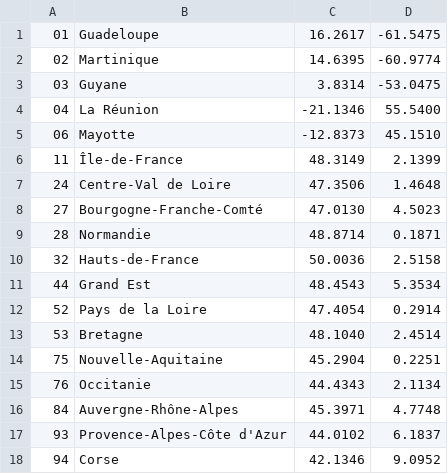
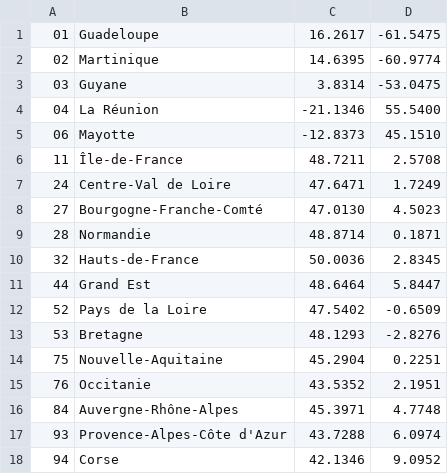
Before and after one commit to MTES-MCT/resorption-bidonvilles, a CSV file: packages/api/db/data/regions-with-lat-and-lon.csv, drawn as a sheet.

Commit message:
(1110) Fixes the zoom effect on regions and departements

```diff
--- a/packages/api/db/data/regions-with-lat-and-lon.csv
+++ b/packages/api/db/data/regions-with-lat-and-lon.csv
@@ -5,14 +5,14 @@
 06;Mayotte;-12.8373;45.1510
-11;Île-de-France;48.3149;2.1399
-24;Centre-Val de Loire;47.3506;1.4648
+11;Île-de-France;48.7211;2.5708
+24;Centre-Val de Loire;47.6471;1.7249
 27;Bourgogne-Franche-Comté;47.0130;4.5023
 28;Normandie;48.8714;0.1871
-32;Hauts-de-France;50.0036;2.5158
-44;Grand Est;48.4543;5.3534
-52;Pays de la Loire;47.4054;0.2914
-53;Bretagne;48.1040;2.4514
+32;Hauts-de-France;50.0036;2.8345
+44;Grand Est;48.6464;5.8447
+52;Pays de la Loire;47.5402;-0.6509
+53;Bretagne;48.1293;-2.8276
 75;Nouvelle-Aquitaine;45.2904;0.2251
-76;Occitanie;44.4343;2.1134
+76;Occitanie;43.5352;2.1951
 84;Auvergne-Rhône-Alpes;45.3971;4.7748
-93;Provence-Alpes-Côte d'Azur;44.0102;6.1837
+93;Provence-Alpes-Côte d'Azur;43.7288;6.0974
 94;Corse;42.1346;9.0952
```
Also changed, not shown: 3 other files.
